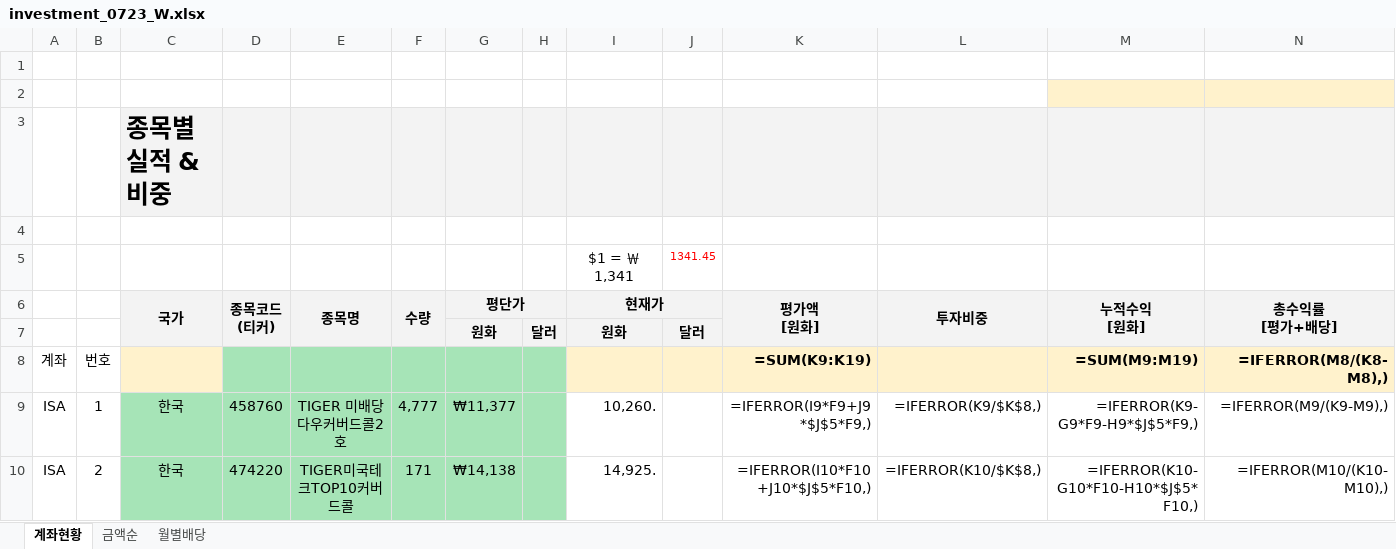
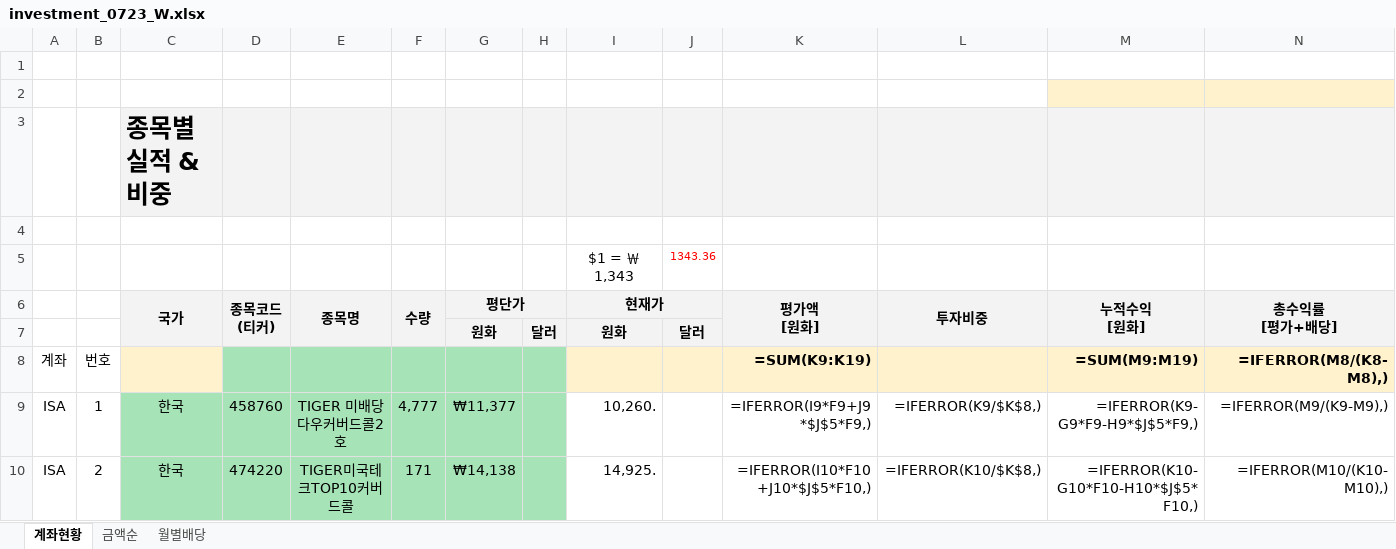
Before and after one commit to seahog77/test, an Excel workbook: My_investment/investment_0723_W.xlsx, sheet 계좌현황, drawn as a sheet; only a part is shown; values as stored, in another font and other column widths than the file's, no borders; formulas without a stored value are shown as written; charts and pictures not drawn; removed rows and columns are numbered as before the commit, all else as after; rows hold the shown columns only; the diff names each change by its address in the sheet, - before the commit and + after, or states it on an @@ line.

```diff
--- a/My_investment/investment_0723_W.xlsx (sheet 계좌현황)
+++ b/My_investment/investment_0723_W.xlsx (sheet 계좌현황)
-row 5:  |  |  |  |  |  |  |  | $1 = ￦1,341 | 1341.45
+row 5:  |  |  |  |  |  |  |  | $1 = ￦1,343 | 1343.36
```
Also changed, not shown: sheet 월별배당, My_investment/investment_0906.xlsx, 2 other files.
